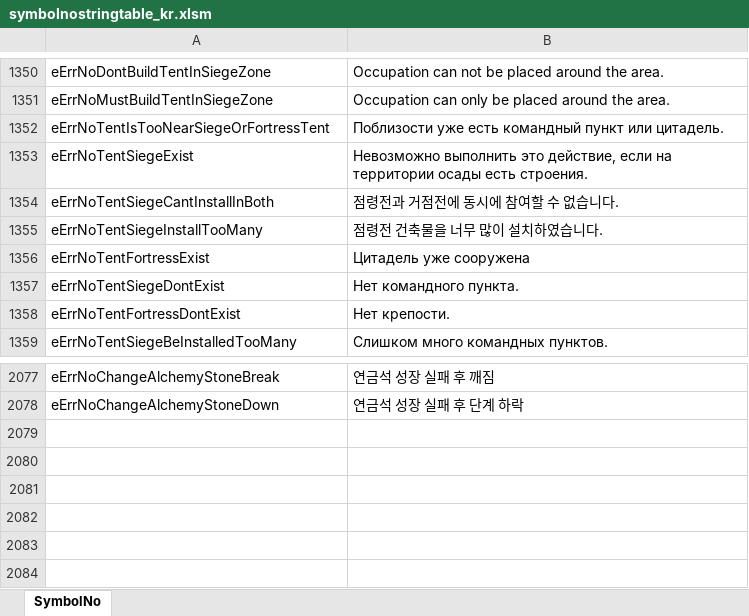
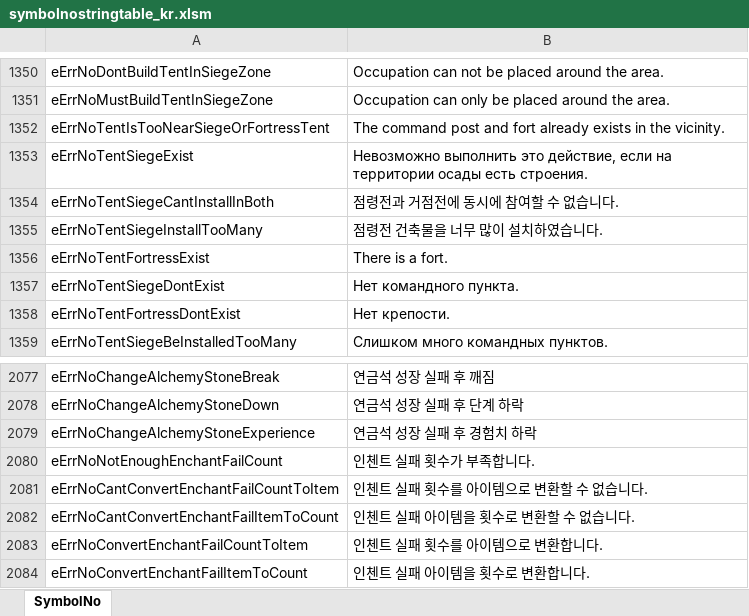
Before and after one commit to Lykii22/BDORUS, an Excel workbook: prestringtable/kr/symbolnostringtable_kr.xlsm, sheet SymbolNo, drawn as a sheet; only a part is shown, gaps mark what is left out; values as stored, in another font and other column widths than the file's, no borders; the diff names each change by its address in the sheet, - before the commit and + after, or states it on an @@ line.

```diff
--- a/prestringtable/kr/symbolnostringtable_kr.xlsm (sheet SymbolNo)
+++ b/prestringtable/kr/symbolnostringtable_kr.xlsm (sheet SymbolNo)
-B1352: Поблизости уже есть командный пункт или цитадель.
+B1352: The command post and fort already exists in the vicinity.
-B1356: Цитадель уже сооружена
+B1356: There is a fort.
+row 2079: eErrNoChangeAlchemyStoneExperience | 연금석 성장 실패 후 경험치 하락
+row 2080: eErrNoNotEnoughEnchantFailCount | 인첸트 실패 횟수가 부족합니다.
+row 2081: eErrNoCantConvertEnchantFailCountToItem | 인첸트 실패 횟수를 아이템으로 변환할 수 없습니다.
+row 2082: eErrNoCantConvertEnchantFailItemToCount | 인첸트 실패 아이템을 횟수로 변환할 수 없습니다.
+row 2083: eErrNoConvertEnchantFailCountToItem | 인첸트 실패 횟수를 아이템으로 변환합니다.
+row 2084: eErrNoConvertEnchantFailItemToCount | 인첸트 실패 아이템을 횟수로 변환합니다.
```
Also changed, not shown: prestringtable/kr/stringtable_cutscene_kr.xlsm, prestringtable/kr/stringtable_kr.xlsm, 4 other files.
